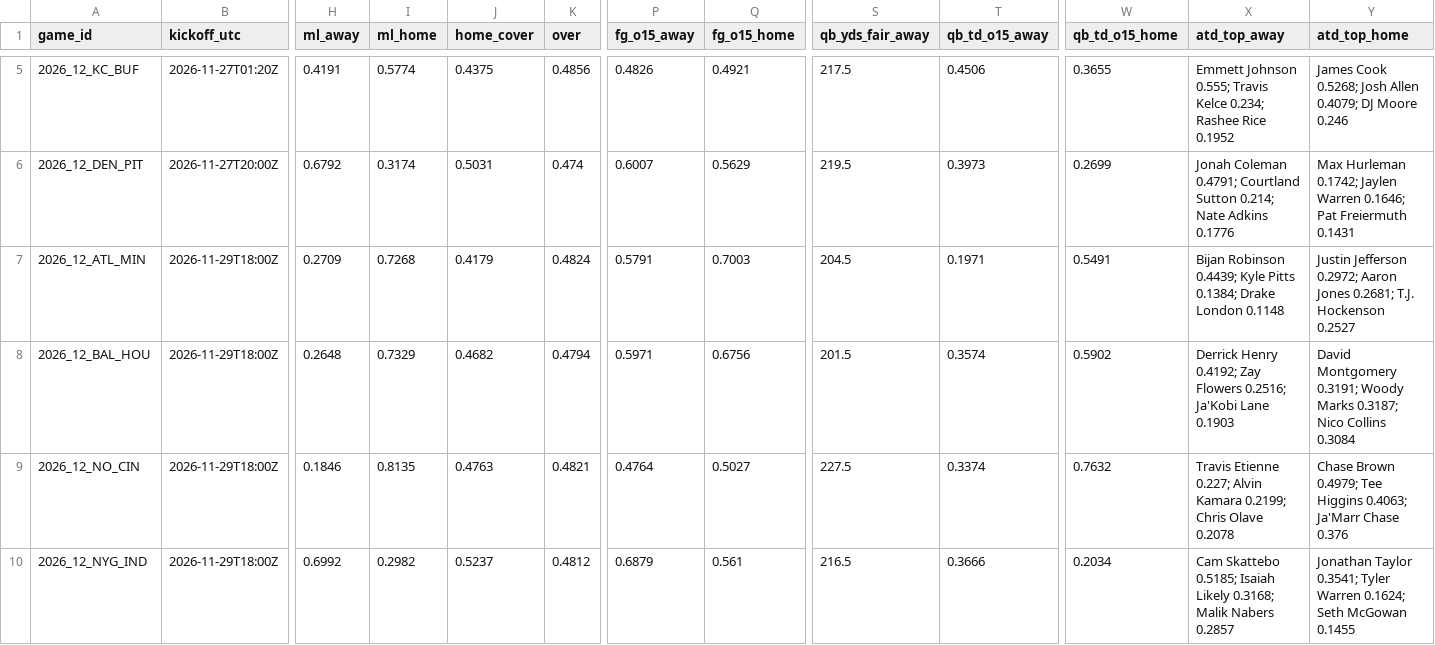
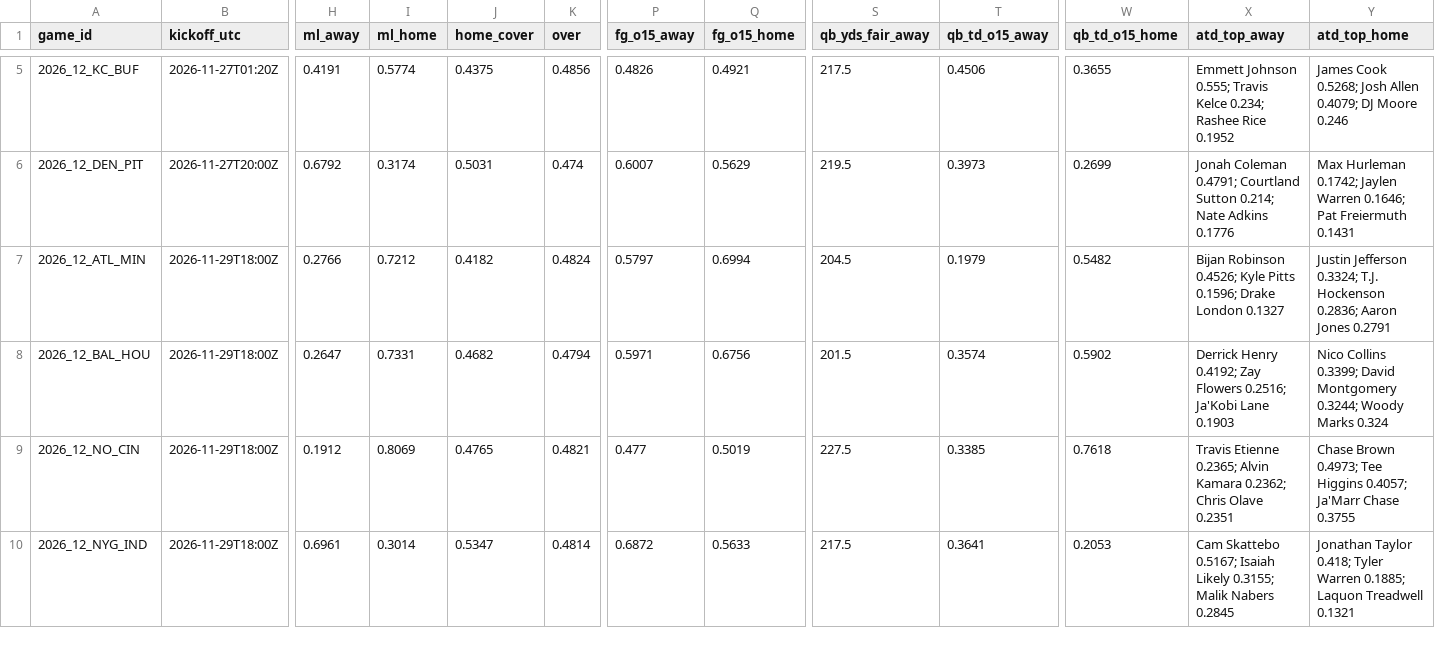
Before and after one commit to Moneyg604/nhl-early-goal, a CSV file: docs/nfl/weeks/2026-w12.csv, drawn as a sheet; only a part is shown, gaps mark what is left out; the diff covers the shown part only; the diff names each change by its address in the sheet, - before the commit and + after, or states it on an @@ line.

```diff
--- a/docs/nfl/weeks/2026-w12.csv
+++ b/docs/nfl/weeks/2026-w12.csv
-H7 (ml_away): 0.2709
+H7 (ml_away): 0.2766
-I7 (ml_home): 0.7268
+I7 (ml_home): 0.7212
-J7 (home_cover): 0.4179
+J7 (home_cover): 0.4182
-P7 (fg_o15_away): 0.5791
+P7 (fg_o15_away): 0.5797
-Q7 (fg_o15_home): 0.7003
+Q7 (fg_o15_home): 0.6994
-T7 (qb_td_o15_away): 0.1971
+T7 (qb_td_o15_away): 0.1979
-W7 (qb_td_o15_home): 0.5491
+W7 (qb_td_o15_home): 0.5482
-X7 (atd_top_away): Bijan Robinson 0.4439; Kyle Pitts 0.1384; Drake London 0.1148
+X7 (atd_top_away): Bijan Robinson 0.4526; Kyle Pitts 0.1596; Drake London 0.1327
-Y7 (atd_top_home): Justin Jefferson 0.2972; Aaron Jones 0.2681; T.J. Hockenson 0.2527
+Y7 (atd_top_home): Justin Jefferson 0.3324; T.J. Hockenson 0.2836; Aaron Jones 0.2791
-H8 (ml_away): 0.2648
+H8 (ml_away): 0.2647
-I8 (ml_home): 0.7329
+I8 (ml_home): 0.7331
-Y8 (atd_top_home): David Montgomery 0.3191; Woody Marks 0.3187; Nico Collins 0.3084
+Y8 (atd_top_home): Nico Collins 0.3399; David Montgomery 0.3244; Woody Marks 0.324
-H9 (ml_away): 0.1846
+H9 (ml_away): 0.1912
-I9 (ml_home): 0.8135
+I9 (ml_home): 0.8069
-J9 (home_cover): 0.4763
+J9 (home_cover): 0.4765
-P9 (fg_o15_away): 0.4764
+P9 (fg_o15_away): 0.477
-Q9 (fg_o15_home): 0.5027
+Q9 (fg_o15_home): 0.5019
-T9 (qb_td_o15_away): 0.3374
+T9 (qb_td_o15_away): 0.3385
-W9 (qb_td_o15_home): 0.7632
+W9 (qb_td_o15_home): 0.7618
-X9 (atd_top_away): Travis Etienne 0.227; Alvin Kamara 0.2199; Chris Olave 0.2078
+X9 (atd_top_away): Travis Etienne 0.2365; Alvin Kamara 0.2362; Chris Olave 0.2351
-Y9 (atd_top_home): Chase Brown 0.4979; Tee Higgins 0.4063; Ja'Marr Chase 0.376
+Y9 (atd_top_home): Chase Brown 0.4973; Tee Higgins 0.4057; Ja'Marr Chase 0.3755
-H10 (ml_away): 0.6992
+H10 (ml_away): 0.6961
-I10 (ml_home): 0.2982
+I10 (ml_home): 0.3014
-J10 (home_cover): 0.5237
+J10 (home_cover): 0.5347
-K10 (over): 0.4812
+K10 (over): 0.4814
-P10 (fg_o15_away): 0.6879
+P10 (fg_o15_away): 0.6872
-Q10 (fg_o15_home): 0.561
+Q10 (fg_o15_home): 0.5633
-S10 (qb_yds_fair_away): 216.5
+S10 (qb_yds_fair_away): 217.5
-T10 (qb_td_o15_away): 0.3666
+T10 (qb_td_o15_away): 0.3641
-W10 (qb_td_o15_home): 0.2034
+W10 (qb_td_o15_home): 0.2053
-X10 (atd_top_away): Cam Skattebo 0.5185; Isaiah Likely 0.3168; Malik Nabers 0.2857
+X10 (atd_top_away): Cam Skattebo 0.5167; Isaiah Likely 0.3155; Malik Nabers 0.2845
-Y10 (atd_top_home): Jonathan Taylor 0.3541; Tyler Warren 0.1624; Seth McGowan 0.1455
+Y10 (atd_top_home): Jonathan Taylor 0.418; Tyler Warren 0.1885; Laquon Treadwell 0.1321
```
Also changed, not shown: 72 edited cells elsewhere in this file, docs/nfl/weeks/2026-w13.csv, 16 other files.
